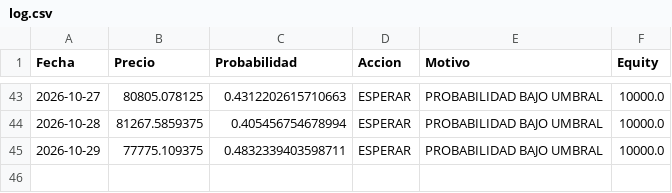
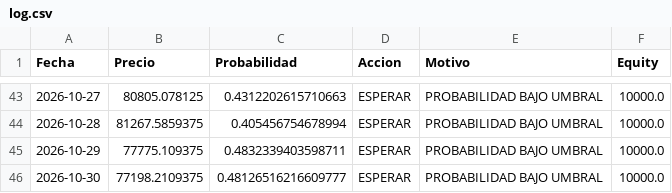
Before and after one commit to user12202912-hue/BTC-AI-BOT, a CSV file: log.csv, drawn as a sheet; only a part is shown, gaps mark what is left out.

```diff
--- a/log.csv
+++ b/log.csv
@@ -45 +45,2 @@ Fecha,Precio,Probabilidad,Accion,Motivo,Equity
 2026-10-29,77775.109375,0.4832339403598711,ESPERAR,PROBABILIDAD BAJO UMBRAL,10000.0
+2026-10-30,77198.2109375,0.48126516216609777,ESPERAR,PROBABILIDAD BAJO UMBRAL,10000.0
```
Also changed, not shown: equity.csv, senales.csv, 1 other file.
